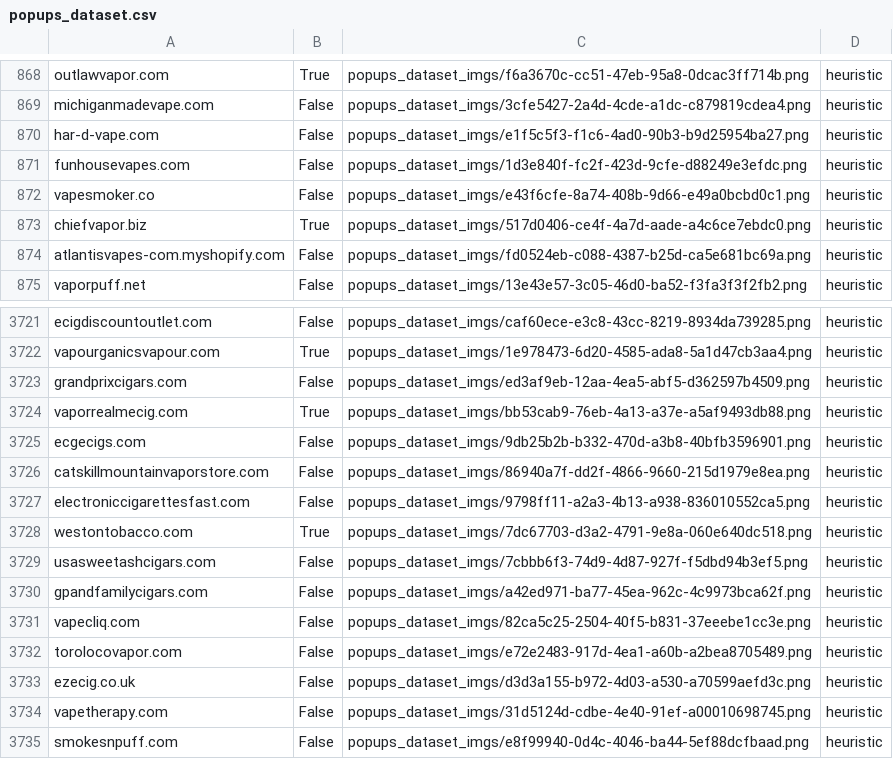
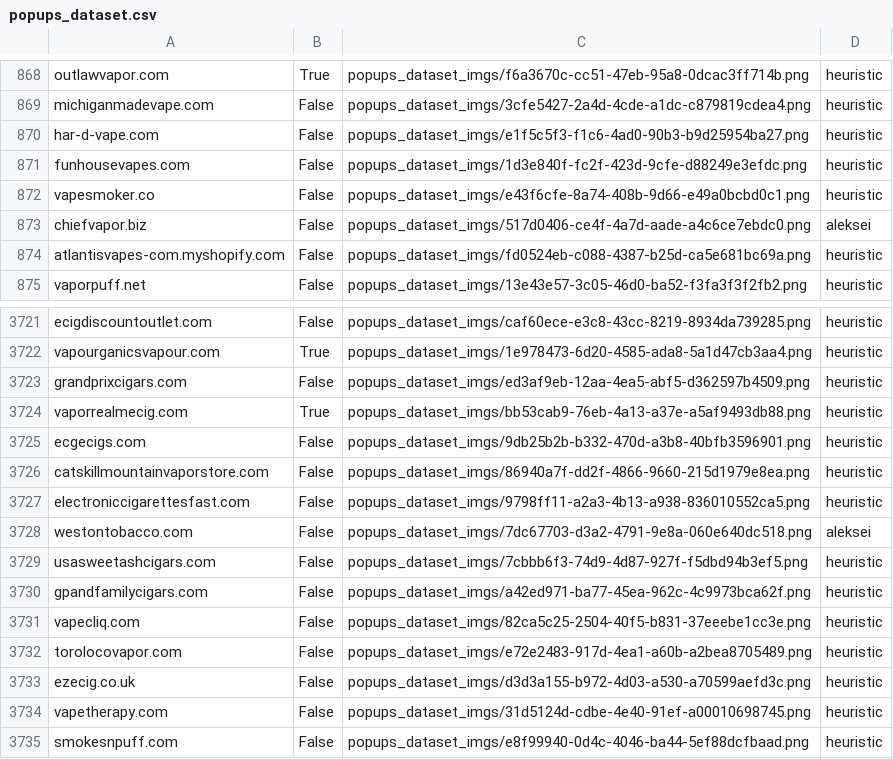
Before and after one commit to soft-top-notch/Automation-Shop, a CSV file: resources/popups_dataset.csv, drawn as a sheet; only a part is shown, gaps mark what is left out.

```diff
--- a/resources/popups_dataset.csv
+++ b/resources/popups_dataset.csv
@@ -872,3 +872,3 @@ funhousevapes.com	False	popups_dataset_imgs/1d3e840f-fc2f-423d-9cfe-d88249e3efdc
 vapesmoker.co	False	popups_dataset_imgs/e43f6cfe-8a74-408b-9d66-e49a0bcbd0c1.png	heuristic
-chiefvapor.biz	True	popups_dataset_imgs/517d0406-ce4f-4a7d-aade-a4c6ce7ebdc0.png	heuristic
+chiefvapor.biz	False	popups_dataset_imgs/517d0406-ce4f-4a7d-aade-a4c6ce7ebdc0.png	aleksei
 atlantisvapes-com.myshopify.com	False	popups_dataset_imgs/fd0524eb-c088-4387-b25d-ca5e681bc69a.png	heuristic
@@ -3727,3 +3727,3 @@ catskillmountainvaporstore.com	False	popups_dataset_imgs/86940a7f-dd2f-4866-9660
 electroniccigarettesfast.com	False	popups_dataset_imgs/9798ff11-a2a3-4b13-a938-836010552ca5.png	heuristic
-westontobacco.com	True	popups_dataset_imgs/7dc67703-d3a2-4791-9e8a-060e640dc518.png	heuristic
+westontobacco.com	False	popups_dataset_imgs/7dc67703-d3a2-4791-9e8a-060e640dc518.png	aleksei
 usasweetashcigars.com	False	popups_dataset_imgs/7cbbb6f3-74d9-4d87-927f-f5dbd94b3ef5.png	heuristic
```
Also changed, not shown: 1 other file.
